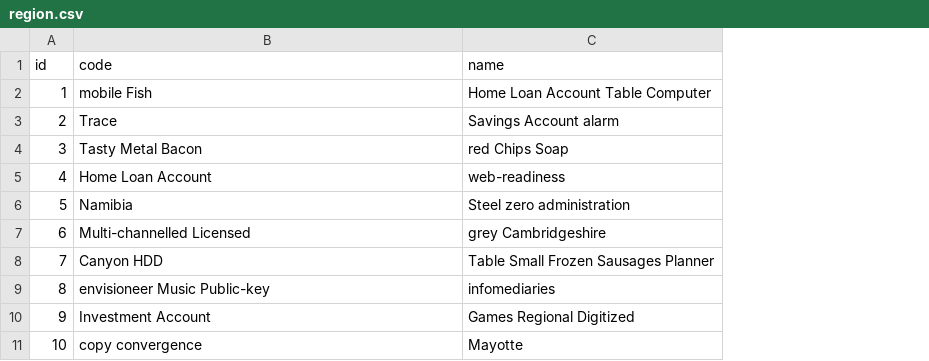
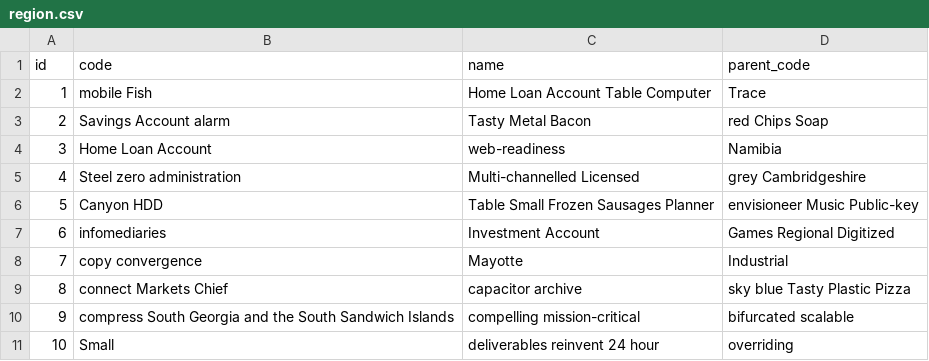
Before and after one commit to tillkuhn/letsgo2, a CSV file: src/main/resources/config/liquibase/fake-data/region.csv, drawn as a sheet; the diff names each change by its address in the sheet, - before the commit and + after, or states it on an @@ line.

Commit message:
cusomtize ui, extend region

```diff
--- a/src/main/resources/config/liquibase/fake-data/region.csv
+++ b/src/main/resources/config/liquibase/fake-data/region.csv
+column D (parent_code), rows 2-11: Trace | red Chips Soap | Namibia | grey Cambridgeshire | envisioneer Music Public-key | Games Regional Digitized | Industrial | sky blue Tasty Plastic Pizza | bifurcated scalable | overriding
-B3 (code): Trace
+B3 (code): Savings Account alarm
-C3 (name): Savings Account alarm
+C3 (name): Tasty Metal Bacon
-B4 (code): Tasty Metal Bacon
+B4 (code): Home Loan Account
-C4 (name): red Chips Soap
+C4 (name): web-readiness
-B5 (code): Home Loan Account
+B5 (code): Steel zero administration
-C5 (name): web-readiness
+C5 (name): Multi-channelled Licensed
-B6 (code): Namibia
+B6 (code): Canyon HDD
-C6 (name): Steel zero administration
+C6 (name): Table Small Frozen Sausages Planner
-B7 (code): Multi-channelled Licensed
+B7 (code): infomediaries
-C7 (name): grey Cambridgeshire
+C7 (name): Investment Account
-B8 (code): Canyon HDD
+B8 (code): copy convergence
-C8 (name): Table Small Frozen Sausages Planner
+C8 (name): Mayotte
-B9 (code): envisioneer Music Public-key
+B9 (code): connect Markets Chief
-C9 (name): infomediaries
+C9 (name): capacitor archive
-B10 (code): Investment Account
+B10 (code): compress South Georgia and the South Sandwich Islands
-C10 (name): Games Regional Digitized
+C10 (name): compelling mission-critical
-B11 (code): copy convergence
+B11 (code): Small
-C11 (name): Mayotte
+C11 (name): deliverables reinvent 24 hour
```
Also changed, not shown: 21 other files.
